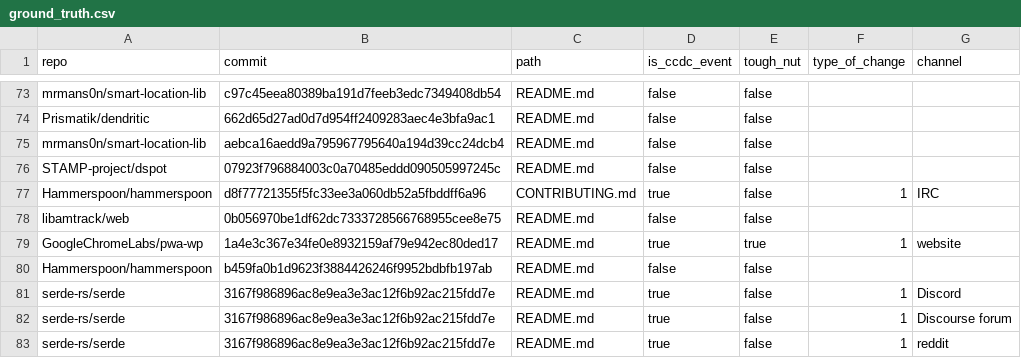
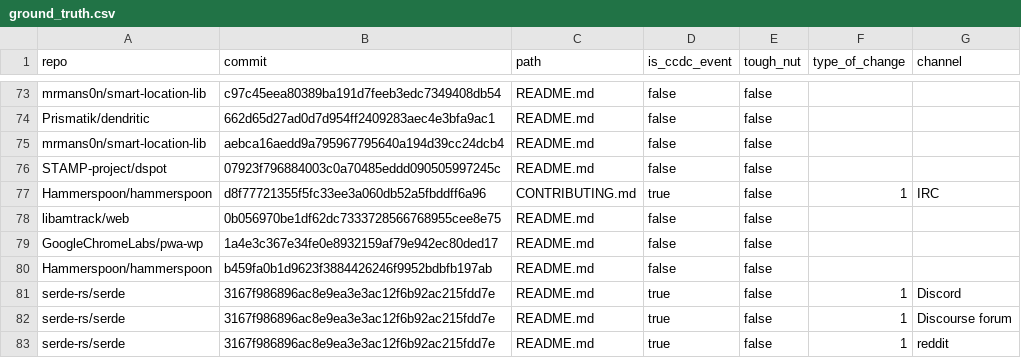
Before and after one commit to Leonard-Esser/autumn-2025, a CSV file: data/labeled_events/ground_truth.csv, drawn as a sheet; only a part is shown, gaps mark what is left out.

Commit message:
Update label in ground_truth.csv

```diff
--- a/data/labeled_events/ground_truth.csv
+++ b/data/labeled_events/ground_truth.csv
@@ -78,3 +78,3 @@ Hammerspoon/hammerspoon,d8f77721355f5fc33ee3a060db52a5fbddff6a96,CONTRIBUTING.md
 libamtrack/web,0b056970be1df62dc7333728566768955cee8e75,README.md,false,false,,
-GoogleChromeLabs/pwa-wp,1a4e3c367e34fe0e8932159af79e942ec80ded17,README.md,true,true,1,website
+GoogleChromeLabs/pwa-wp,1a4e3c367e34fe0e8932159af79e942ec80ded17,README.md,false,false,,
 Hammerspoon/hammerspoon,b459fa0b1d9623f3884426246f9952bdbfb197ab,README.md,false,false,,
```
